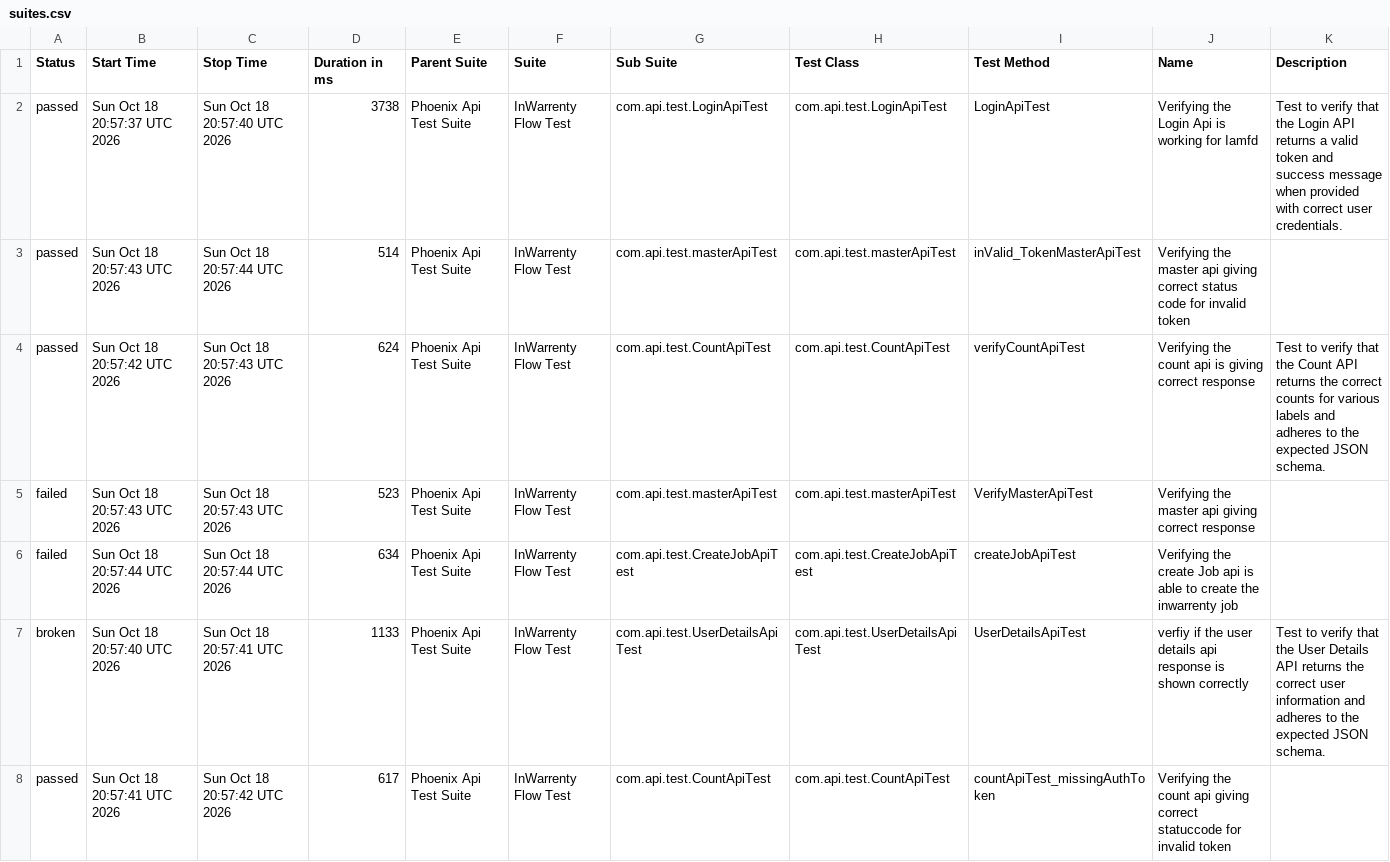
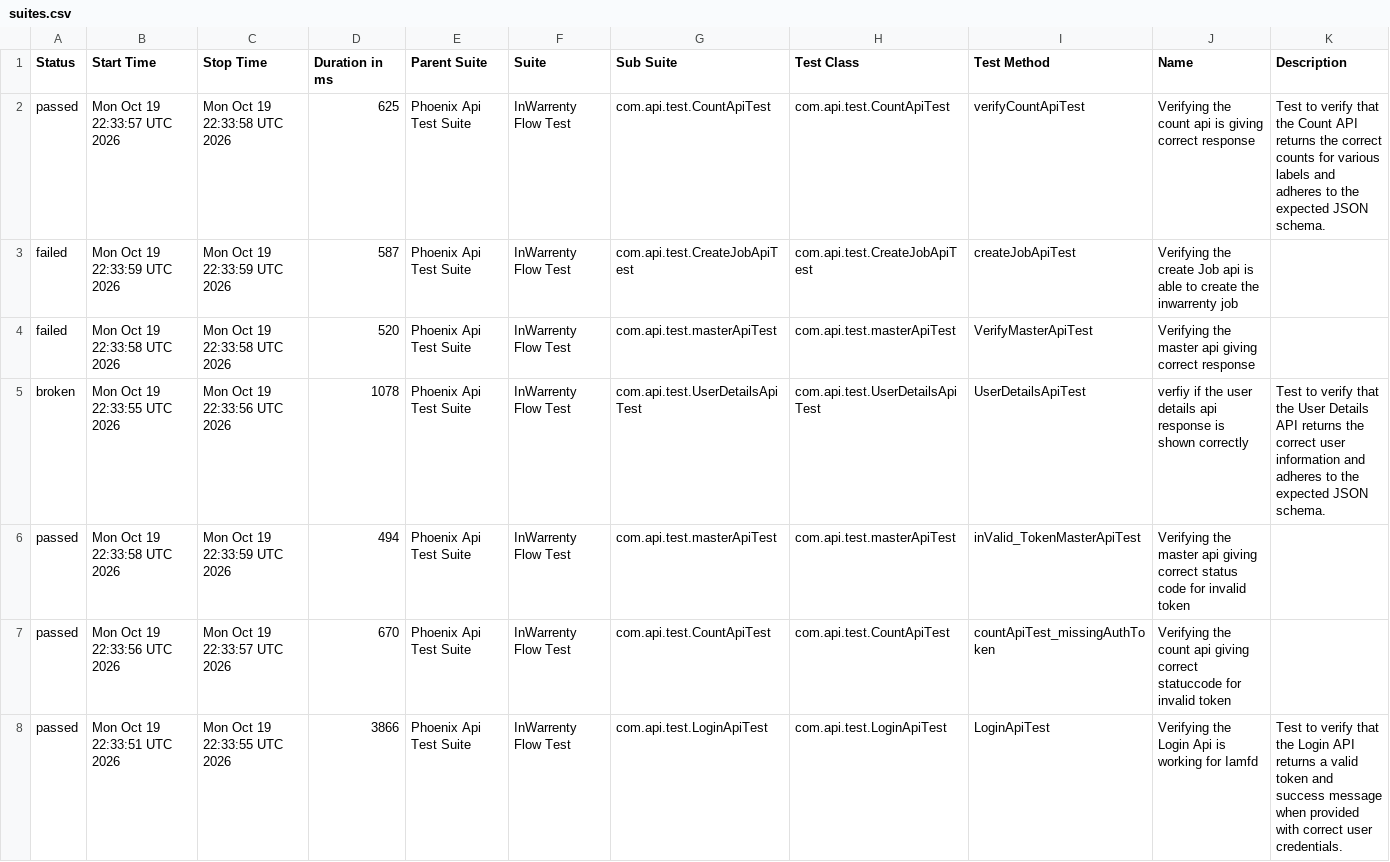
Before and after one commit to ganeshbs98/UI_APIFrameWork, a CSV file: data/suites.csv, drawn as a sheet.

```diff
--- a/data/suites.csv
+++ b/data/suites.csv
@@ -1,8 +1,8 @@
 "Status","Start Time","Stop Time","Duration in ms","Parent Suite","Suite","Sub Suite","Test Class","Test Method","Name","Description"
-"passed","Sun Oct 18 20:57:37 UTC 2026","Sun Oct 18 20:57:40 UTC 2026","3738","Phoenix Api Test Suite","InWarrenty Flow Test","com.api.test.LoginApiTest","com.api.test.LoginApiTest","LoginApiTest","Verifying the Login Api is working for Iamfd","Test to verify that the Login API returns a valid token and success message when provided with correct user credentials."
-"passed","Sun Oct 18 20:57:43 UTC 2026","Sun Oct 18 20:57:44 UTC 2026","514","Phoenix Api Test Suite","InWarrenty Flow Test","com.api.test.masterApiTest","com.api.test.masterApiTest","inValid_TokenMasterApiTest","Verifying the master api giving correct status code for invalid token",""
-"passed","Sun Oct 18 20:57:42 UTC 2026","Sun Oct 18 20:57:43 UTC 2026","624","Phoenix Api Test Suite","InWarrenty Flow Test","com.api.test.CountApiTest","com.api.test.CountApiTest","verifyCountApiTest","Verifying the count api  is giving correct response","Test to verify that the Count API returns the correct counts for various labels and adheres to the expected JSON schema."
-"failed","Sun Oct 18 20:57:43 UTC 2026","Sun Oct 18 20:57:43 UTC 2026","523","Phoenix Api Test Suite","InWarrenty Flow Test","com.api.test.masterApiTest","com.api.test.masterApiTest","VerifyMasterApiTest","Verifying the master api giving correct response",""
-"failed","Sun Oct 18 20:57:44 UTC 2026","Sun Oct 18 20:57:44 UTC 2026","634","Phoenix Api Test Suite","InWarrenty Flow Test","com.api.test.CreateJobApiTest","com.api.test.CreateJobApiTest","createJobApiTest","Verifying the create Job api is able to create the inwarrenty job",""
-"broken","Sun Oct 18 20:57:40 UTC 2026","Sun Oct 18 20:57:41 UTC 2026","1133","Phoenix Api Test Suite","InWarrenty Flow Test","com.api.test.UserDetailsApiTest","com.api.test.UserDetailsApiTest","UserDetailsApiTest","verfiy if the user details api response is  shown correctly","Test to verify that the User Details API returns the correct user information and adheres to the expected JSON schema."
-"passed","Sun Oct 18 20:57:41 UTC 2026","Sun Oct 18 20:57:42 UTC 2026","617","Phoenix Api Test Suite","InWarrenty Flow Test","com.api.test.CountApiTest","com.api.test.CountApiTest","countApiTest_missingAuthToken","Verifying the count api giving correct statuccode for invalid token",""
+"passed","Mon Oct 19 22:33:57 UTC 2026","Mon Oct 19 22:33:58 UTC 2026","625","Phoenix Api Test Suite","InWarrenty Flow Test","com.api.test.CountApiTest","com.api.test.CountApiTest","verifyCountApiTest","Verifying the count api  is giving correct response","Test to verify that the Count API returns the correct counts for various labels and adheres to the expected JSON schema."
+"failed","Mon Oct 19 22:33:59 UTC 2026","Mon Oct 19 22:33:59 UTC 2026","587","Phoenix Api Test Suite","InWarrenty Flow Test","com.api.test.CreateJobApiTest","com.api.test.CreateJobApiTest","createJobApiTest","Verifying the create Job api is able to create the inwarrenty job",""
+"failed","Mon Oct 19 22:33:58 UTC 2026","Mon Oct 19 22:33:58 UTC 2026","520","Phoenix Api Test Suite","InWarrenty Flow Test","com.api.test.masterApiTest","com.api.test.masterApiTest","VerifyMasterApiTest","Verifying the master api giving correct response",""
+"broken","Mon Oct 19 22:33:55 UTC 2026","Mon Oct 19 22:33:56 UTC 2026","1078","Phoenix Api Test Suite","InWarrenty Flow Test","com.api.test.UserDetailsApiTest","com.api.test.UserDetailsApiTest","UserDetailsApiTest","verfiy if the user details api response is  shown correctly","Test to verify that the User Details API returns the correct user information and adheres to the expected JSON schema."
+"passed","Mon Oct 19 22:33:58 UTC 2026","Mon Oct 19 22:33:59 UTC 2026","494","Phoenix Api Test Suite","InWarrenty Flow Test","com.api.test.masterApiTest","com.api.test.masterApiTest","inValid_TokenMasterApiTest","Verifying the master api giving correct status code for invalid token",""
+"passed","Mon Oct 19 22:33:56 UTC 2026","Mon Oct 19 22:33:57 UTC 2026","670","Phoenix Api Test Suite","InWarrenty Flow Test","com.api.test.CountApiTest","com.api.test.CountApiTest","countApiTest_missingAuthToken","Verifying the count api giving correct statuccode for invalid token",""
+"passed","Mon Oct 19 22:33:51 UTC 2026","Mon Oct 19 22:33:55 UTC 2026","3866","Phoenix Api Test Suite","InWarrenty Flow Test","com.api.test.LoginApiTest","com.api.test.LoginApiTest","LoginApiTest","Verifying the Login Api is working for Iamfd","Test to verify that the Login API returns a valid token and success message when provided with correct user credentials."
```
Also changed, not shown: data/behaviors.csv, 48 other files.
